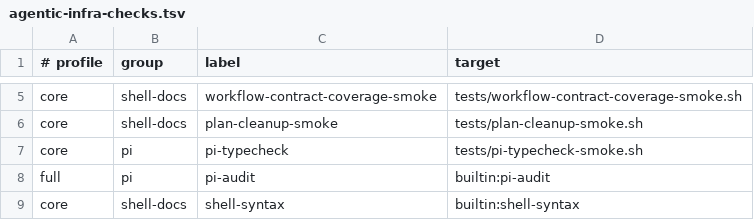
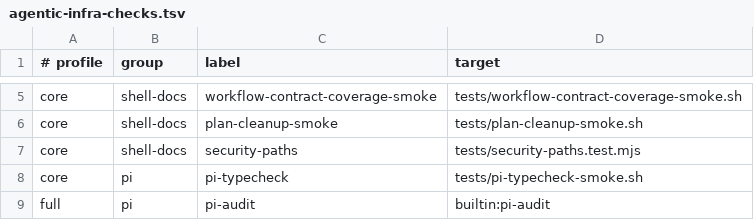
Before and after one commit to Tonours/etabli, a TSV file: workflow/runtime/agentic-infra-checks.tsv, drawn as a sheet; only a part is shown, gaps mark what is left out; the shorter side is filled out with more unchanged rows; the diff names each change by its address in the sheet, - before the commit and + after, or states it on an @@ line.

Commit message:
fix(workflow): contain managed path writes

```diff
--- a/workflow/runtime/agentic-infra-checks.tsv
+++ b/workflow/runtime/agentic-infra-checks.tsv
+row 7: core | shell-docs | security-paths | tests/security-paths.test.mjs
```
Also changed, not shown: 6 other files.
